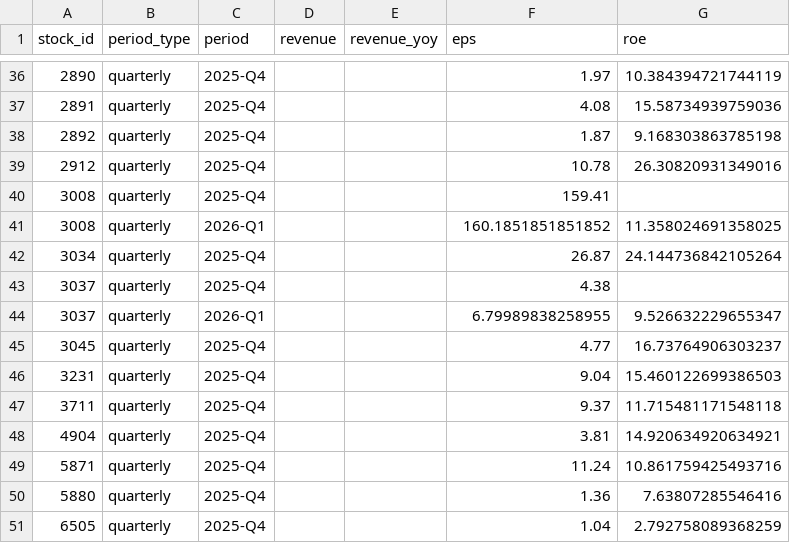
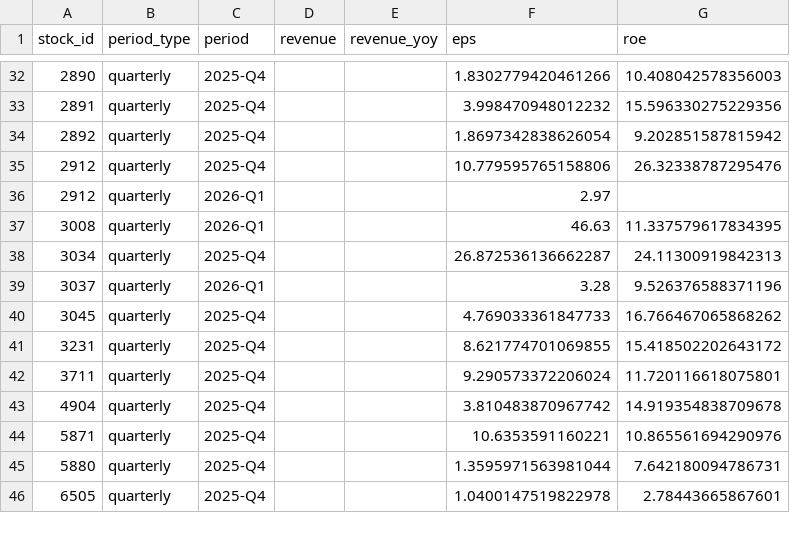
Before and after one commit to jjen0206/stock-screener, a CSV file: data/twse_snapshot/financials_quarterly.csv, drawn as a sheet; only a part is shown, gaps mark what is left out; the diff covers the shown part only.

```diff
--- a/data/twse_snapshot/financials_quarterly.csv
+++ b/data/twse_snapshot/financials_quarterly.csv
@@ -36,16 +32,15 @@ stock_id,period_type,period,revenue,revenue_yoy,eps,roe
-2890,quarterly,2025-Q4,,,1.97,10.384394721744119
-2891,quarterly,2025-Q4,,,4.08,15.58734939759036
-2892,quarterly,2025-Q4,,,1.87,9.168303863785198
-2912,quarterly,2025-Q4,,,10.78,26.30820931349016
-3008,quarterly,2025-Q4,,,159.41,
-3008,quarterly,2026-Q1,,,160.1851851851852,11.358024691358025
-3034,quarterly,2025-Q4,,,26.87,24.144736842105264
-3037,quarterly,2025-Q4,,,4.38,
-3037,quarterly,2026-Q1,,,6.79989838258955,9.526632229655347
-3045,quarterly,2025-Q4,,,4.77,16.73764906303237
-3231,quarterly,2025-Q4,,,9.04,15.460122699386503
-3711,quarterly,2025-Q4,,,9.37,11.715481171548118
-4904,quarterly,2025-Q4,,,3.81,14.920634920634921
-5871,quarterly,2025-Q4,,,11.24,10.861759425493716
-5880,quarterly,2025-Q4,,,1.36,7.63807285546416
-6505,quarterly,2025-Q4,,,1.04,2.792758089368259
+2890,quarterly,2025-Q4,,,1.8302779420461266,10.408042578356003
+2891,quarterly,2025-Q4,,,3.998470948012232,15.596330275229356
+2892,quarterly,2025-Q4,,,1.8697342838626054,9.202851587815942
+2912,quarterly,2025-Q4,,,10.779595765158806,26.32338787295476
+2912,quarterly,2026-Q1,,,2.97,
+3008,quarterly,2026-Q1,,,46.63,11.337579617834395
+3034,quarterly,2025-Q4,,,26.872536136662287,24.11300919842313
+3037,quarterly,2026-Q1,,,3.28,9.526376588371196
+3045,quarterly,2025-Q4,,,4.769033361847733,16.766467065868262
+3231,quarterly,2025-Q4,,,8.621774701069855,15.418502202643172
+3711,quarterly,2025-Q4,,,9.290573372206024,11.720116618075801
+4904,quarterly,2025-Q4,,,3.810483870967742,14.919354838709678
+5871,quarterly,2025-Q4,,,10.6353591160221,10.865561694290976
+5880,quarterly,2025-Q4,,,1.3595971563981044,7.642180094786731
+6505,quarterly,2025-Q4,,,1.0400147519822978,2.78443665867601
```
Also changed, not shown: 4 removed rows and 62 edited cells elsewhere in this file, data/twse_snapshot/daily_metrics.csv, data/twse_snapshot/stocks.csv, 1 other file.
